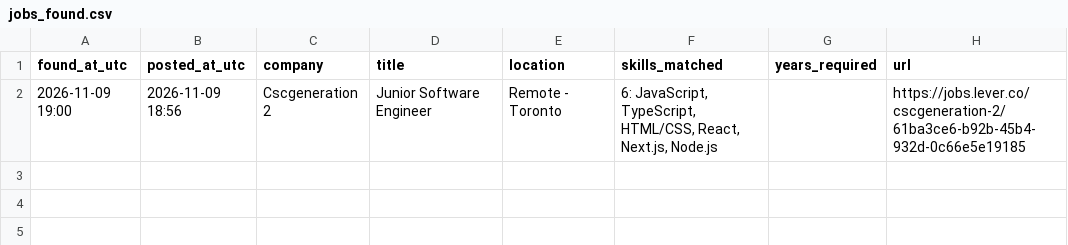
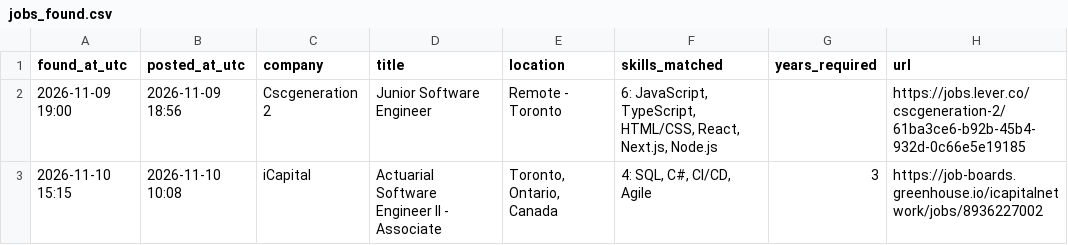
Before and after one commit to JaydanZ/Job-Watcher, a CSV file: jobs_found.csv, drawn as a sheet.

```diff
--- a/jobs_found.csv
+++ b/jobs_found.csv
@@ -2 +2,2 @@ found_at_utc,posted_at_utc,company,title,location,skills_matched,years_required,
 2026-11-09 19:00,2026-11-09 18:56,Cscgeneration 2,Junior Software Engineer,Remote - Toronto,"6: JavaScript, TypeScript, HTML/CSS, React, Next.js, Node.js",,https://jobs.lever.co/cscgeneration-2/61ba3ce6-b92b-45b4-932d-0c66e5e19185
+2026-11-10 15:15,2026-11-10 10:08,iCapital,Actuarial Software Engineer II - Associate,"Toronto, Ontario, Canada","4: SQL, C#, CI/CD, Agile",3,https://job-boards.greenhouse.io/icapitalnetwork/jobs/8936227002
```
Also changed, not shown: 1 other file.
